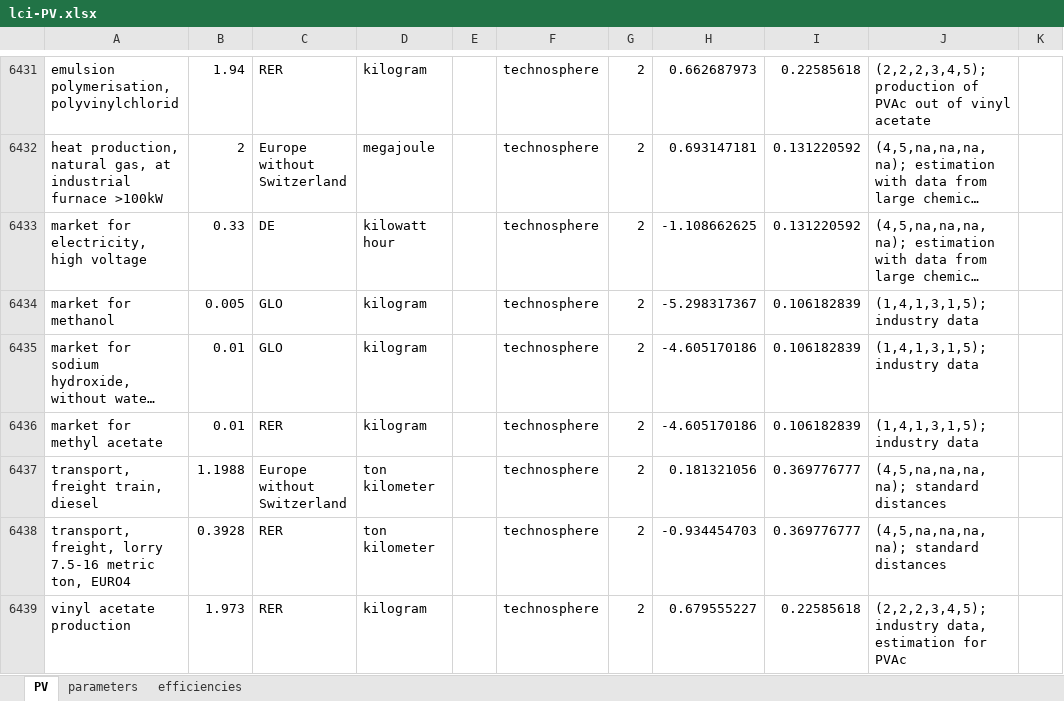
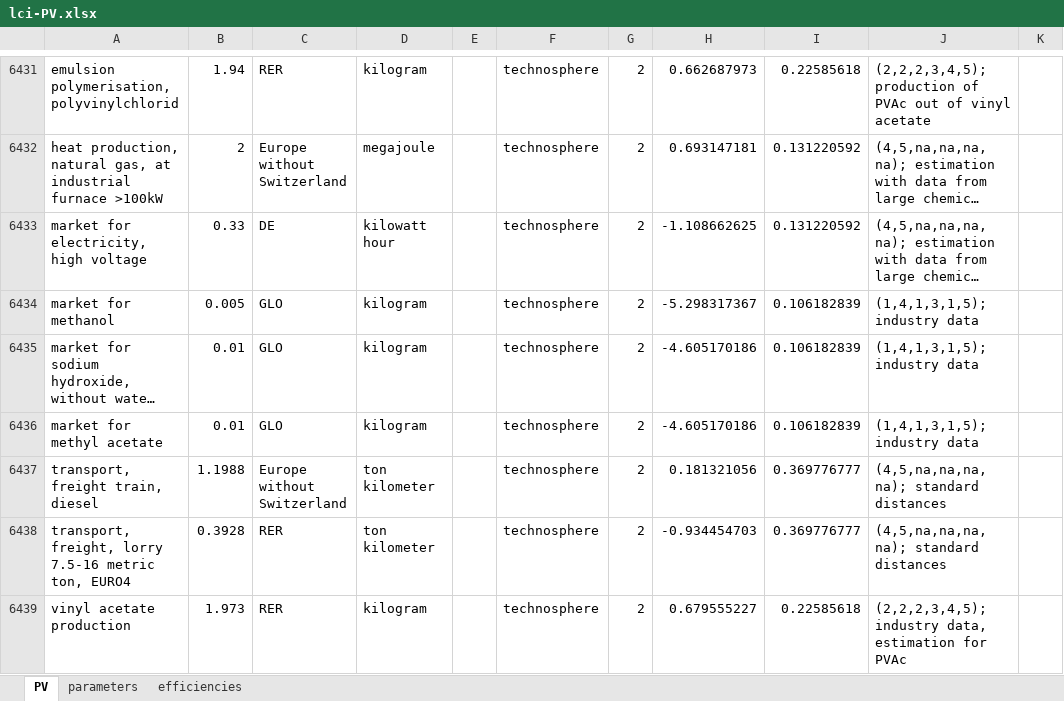
Before and after one commit to polca/premise, an Excel workbook: premise/data/additional_inventories/lci-PV.xlsx, sheet PV, drawn as a sheet; only a part is shown, gaps mark what is left out; long unchanged cells end in …; values as stored, in another font and other column widths than the file's, no borders; the diff names each change by its address in the sheet, - before the commit and + after, or states it on an @@ line.

```diff
--- a/premise/data/additional_inventories/lci-PV.xlsx (sheet PV)
+++ b/premise/data/additional_inventories/lci-PV.xlsx (sheet PV)
-C6436: RER
+C6436: GLO
```
Also changed, not shown: 10 other files.
